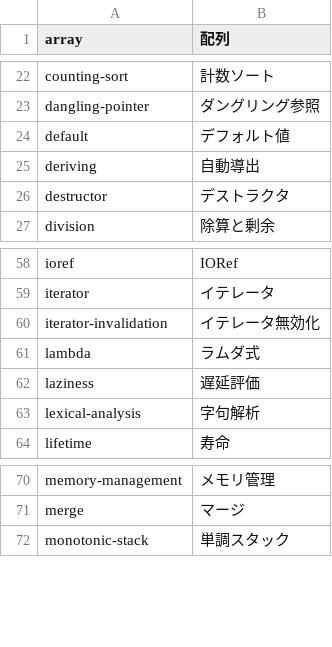
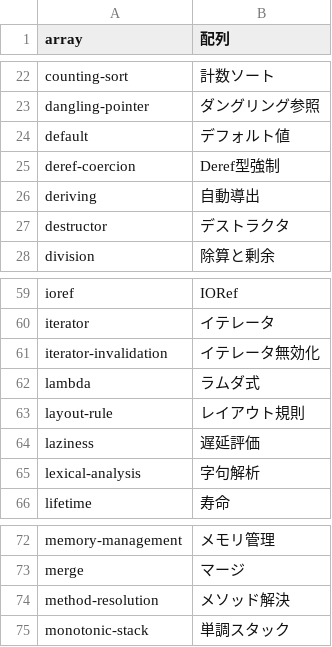
Before and after one commit to kokimiza/namaran, a TSV file: script/tags.tsv, drawn as a sheet; only a part is shown, gaps mark what is left out; the diff names each change by its address in the sheet, - before the commit and + after, or states it on an @@ line.

```diff
--- a/script/tags.tsv
+++ b/script/tags.tsv
+row 25: deref-coercion | Deref型強制
+row 63: layout-rule | レイアウト規則
+row 74: method-resolution | メソッド解決
```
Also changed, not shown: 50 other files.
